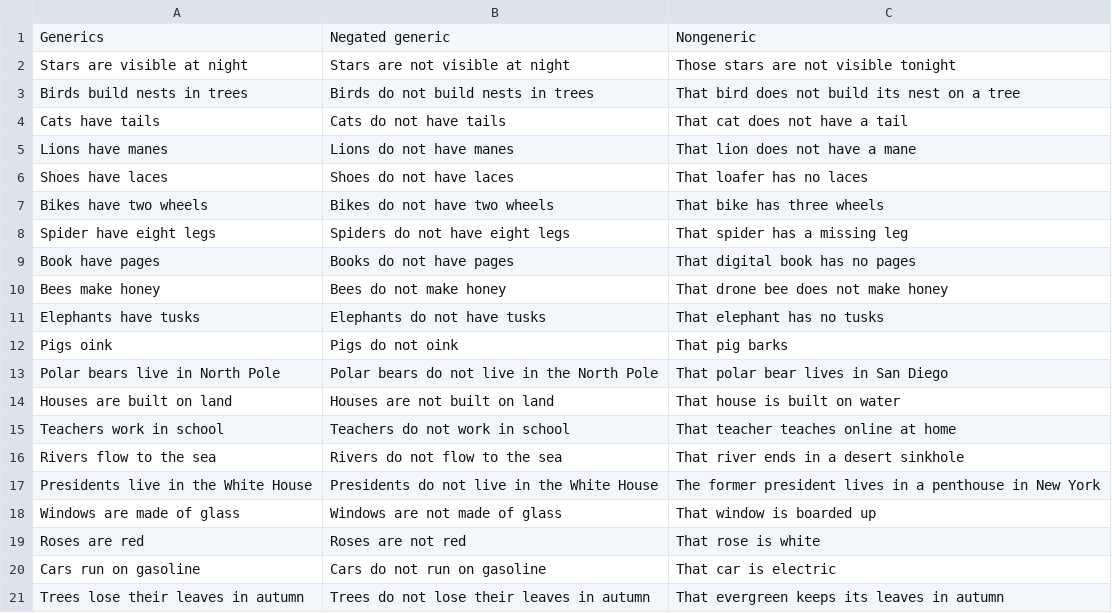
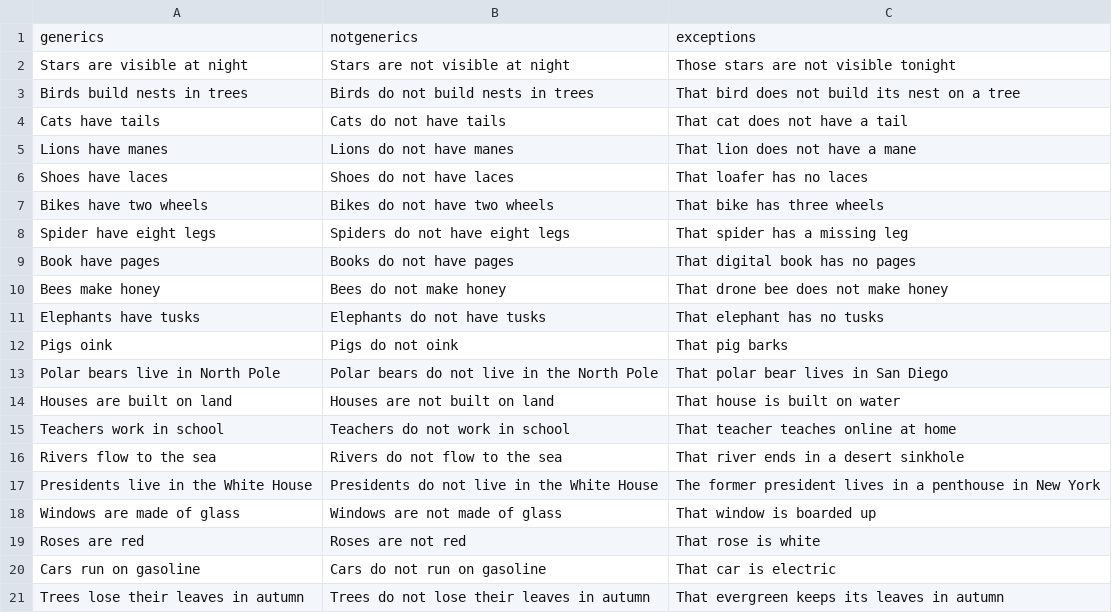
Before and after one commit to fidodogstoevsky/mllm_practical, a CSV file: practical/genericsdataset2.csv, drawn as a sheet; removed rows and columns are numbered as before the commit, all else as after; the diff names each change by its address in the sheet, - before the commit and + after, or states it on an @@ line.

Commit message:
removed space

```diff
--- a/practical/genericsdataset2.csv
+++ b/practical/genericsdataset2.csv
-row 1: Generics | Negated generic | Nongeneric
+row 1: generics | notgenerics | exceptions
```
